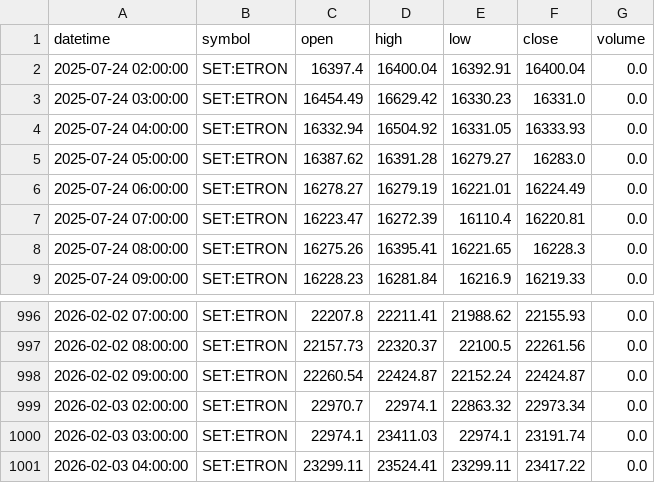
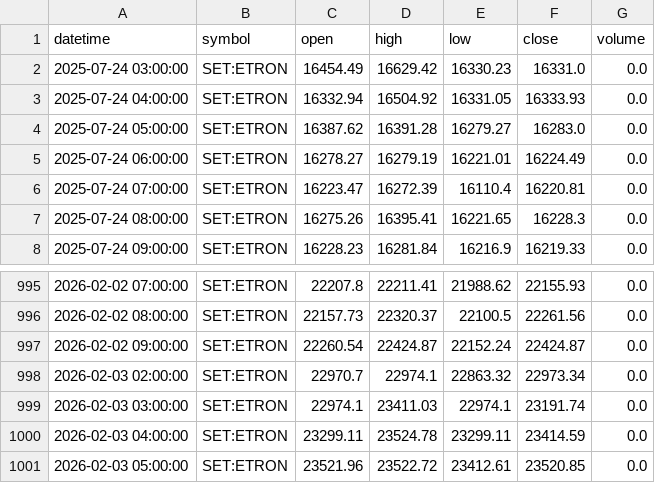
Before and after one commit to FameIllusionMaya/Relative_Rotation_Graph, a CSV file: data/1h/ETRON.csv, drawn as a sheet; only a part is shown, gaps mark what is left out.

```diff
--- a/data/1h/ETRON.csv
+++ b/data/1h/ETRON.csv
@@ -1,3 +1,2 @@
 datetime,symbol,open,high,low,close,volume
-2025-07-24 02:00:00,SET:ETRON,16397.4,16400.04,16392.91,16400.04,0.0
 2025-07-24 03:00:00,SET:ETRON,16454.49,16629.42,16330.23,16331.0,0.0
@@ -1000,2 +999,3 @@ datetime,symbol,open,high,low,close,volume
 2026-02-03 03:00:00,SET:ETRON,22974.1,23411.03,22974.1,23191.74,0.0
-2026-02-03 04:00:00,SET:ETRON,23299.11,23524.41,23299.11,23417.22,0.0
+2026-02-03 04:00:00,SET:ETRON,23299.11,23524.78,23299.11,23414.59,0.0
+2026-02-03 05:00:00,SET:ETRON,23521.96,23522.72,23412.61,23520.85,0.0
```
Also changed, not shown: data/1h/AGRI.csv, data/1h/AUTO.csv, 24 other files.
